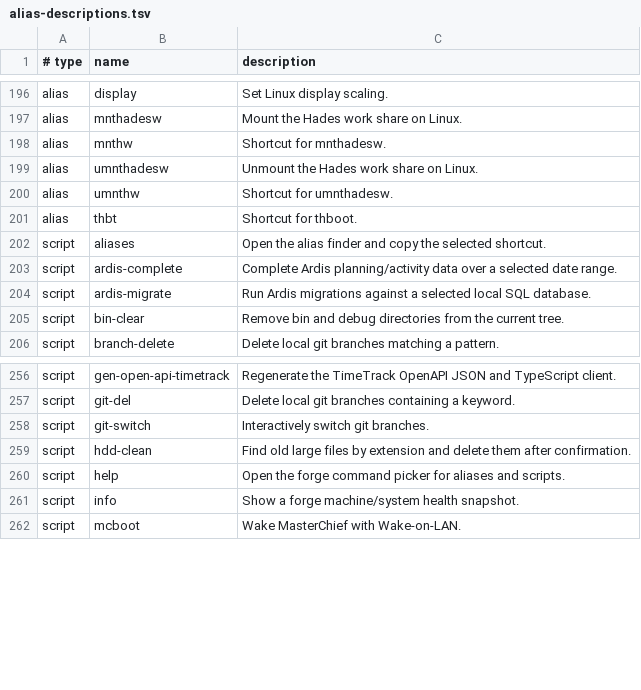
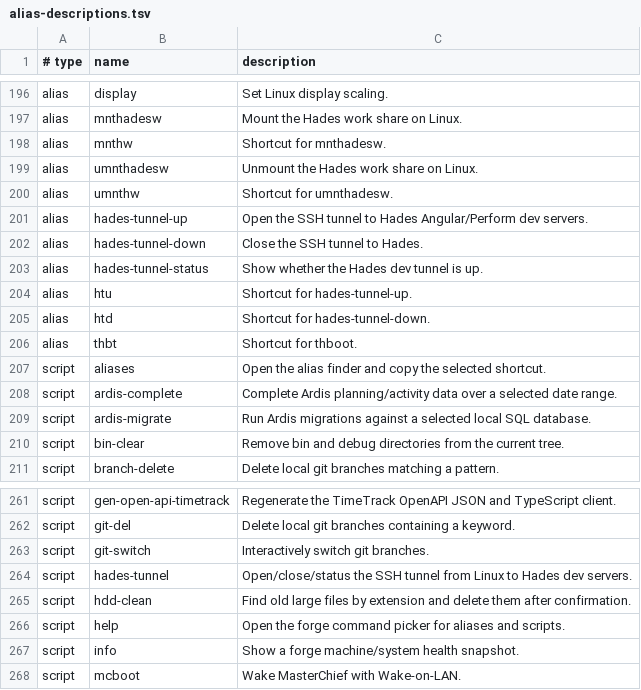
Before and after one commit to AndiOliverIon/mac-forge, a TSV file: configs/alias-descriptions.tsv, drawn as a sheet; only a part is shown, gaps mark what is left out; the diff names each change by its address in the sheet, - before the commit and + after, or states it on an @@ line.

Commit message:
Added Hades tunnel up also from masterchief linux station so I can connect to its instance of Perform when needed.

```diff
--- a/configs/alias-descriptions.tsv
+++ b/configs/alias-descriptions.tsv
+row 201: alias | hades-tunnel-up | Open the SSH tunnel to Hades Angular/Perform dev servers.
+row 202: alias | hades-tunnel-down | Close the SSH tunnel to Hades.
+row 203: alias | hades-tunnel-status | Show whether the Hades dev tunnel is up.
+row 204: alias | htu | Shortcut for hades-tunnel-up.
+row 205: alias | htd | Shortcut for hades-tunnel-down.
+row 264: script | hades-tunnel | Open/close/status the SSH tunnel from Linux to Hades dev servers.
```
Also changed, not shown: 3 other files.
